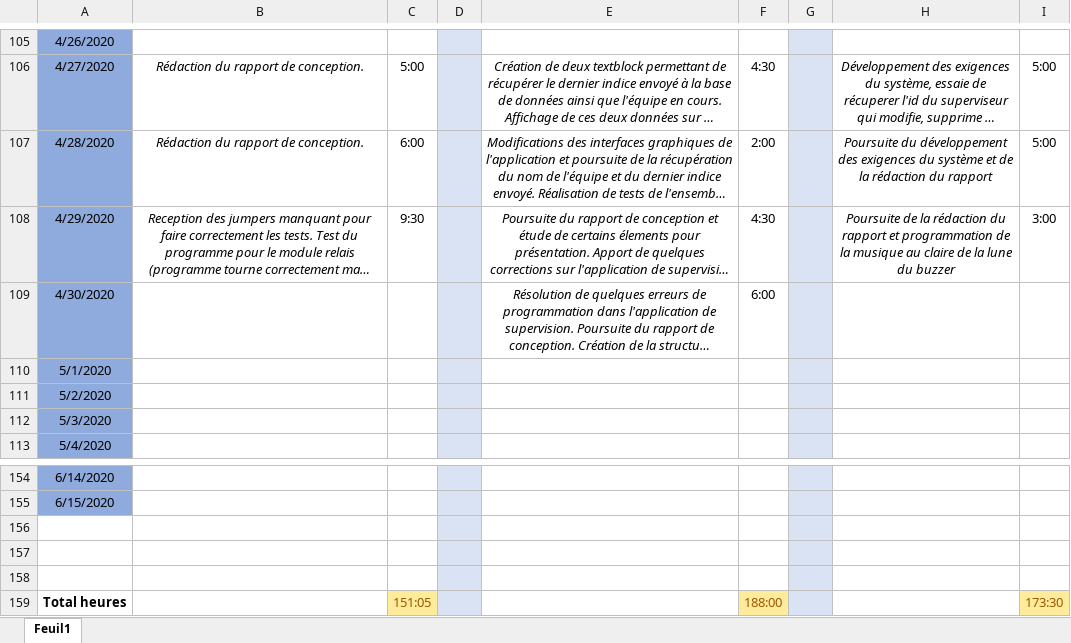
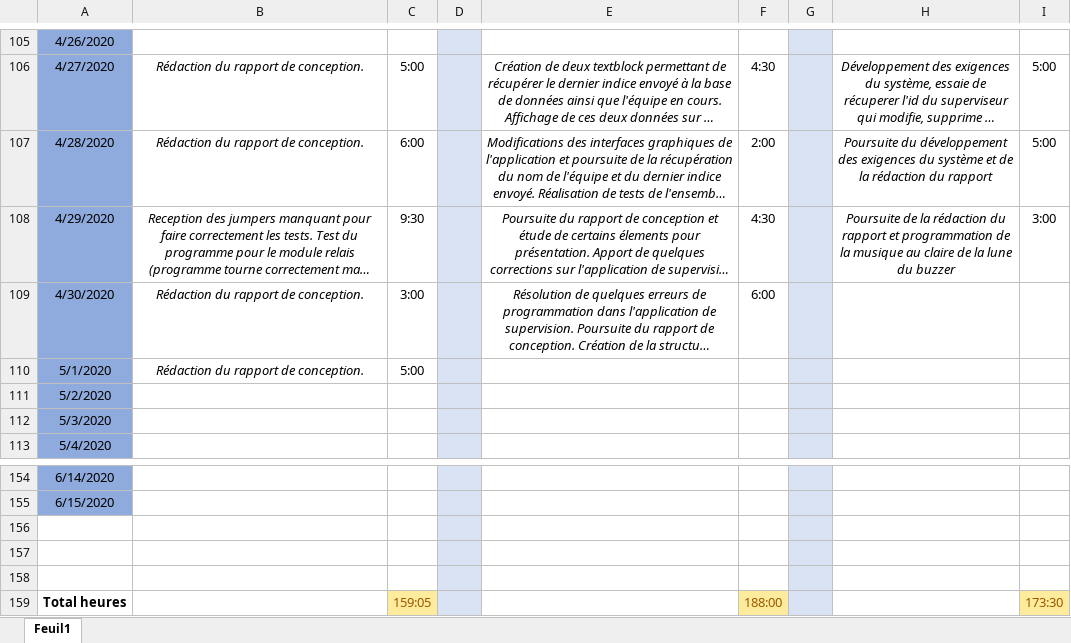
Before and after one commit to GuiguiMvn/Systeme-Escape-Game-Telethon, an Excel workbook: Commun/Journal d'activités.xlsx, sheet Feuil1, drawn as a sheet; only a part is shown, gaps mark what is left out; long unchanged cells end in …; values as stored, in another font and other column widths than the file's, no borders; the diff names each change by its address in the sheet, - before the commit and + after, or states it on an @@ line.

Commit message:
Maj journal d'activité

```diff
--- a/Commun/Journal d'activités.xlsx (sheet Feuil1)
+++ b/Commun/Journal d'activités.xlsx (sheet Feuil1)
-B109:B110: (empty)
+B109:B110: Rédaction du rapport de conception.
-C109: (empty)
+C109: 3:00
-C110: (empty)
+C110: 5:00
-C159: 151:05
+C159: 159:05
```
